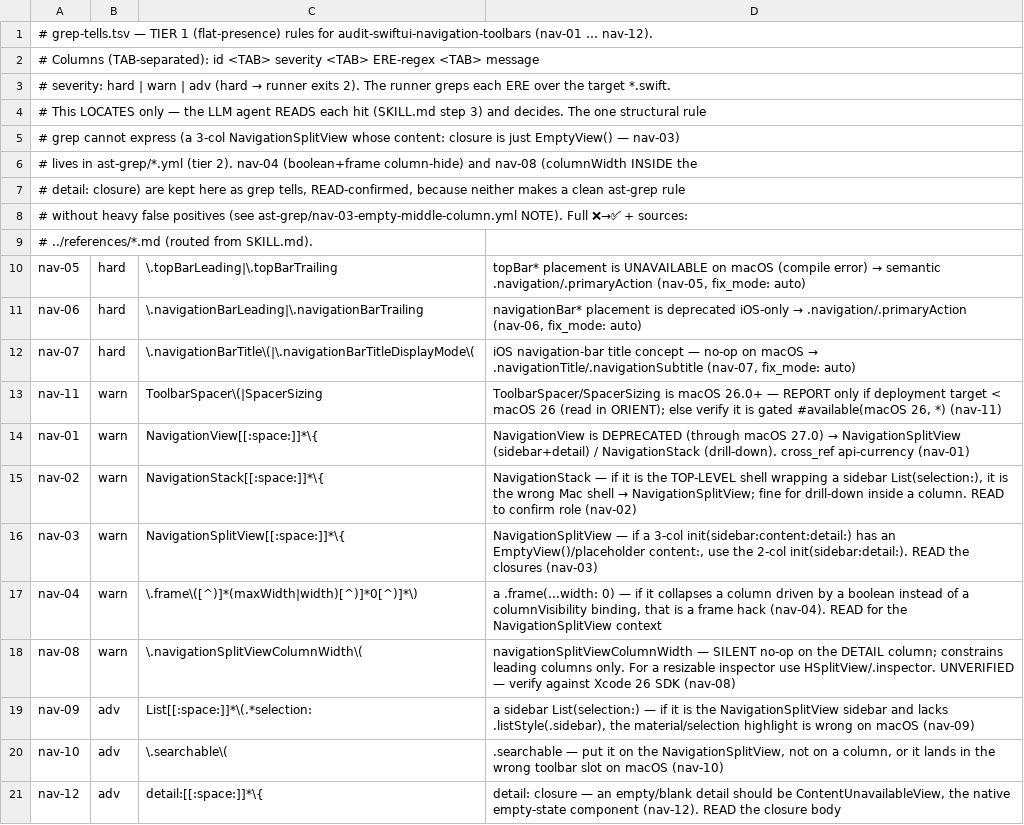
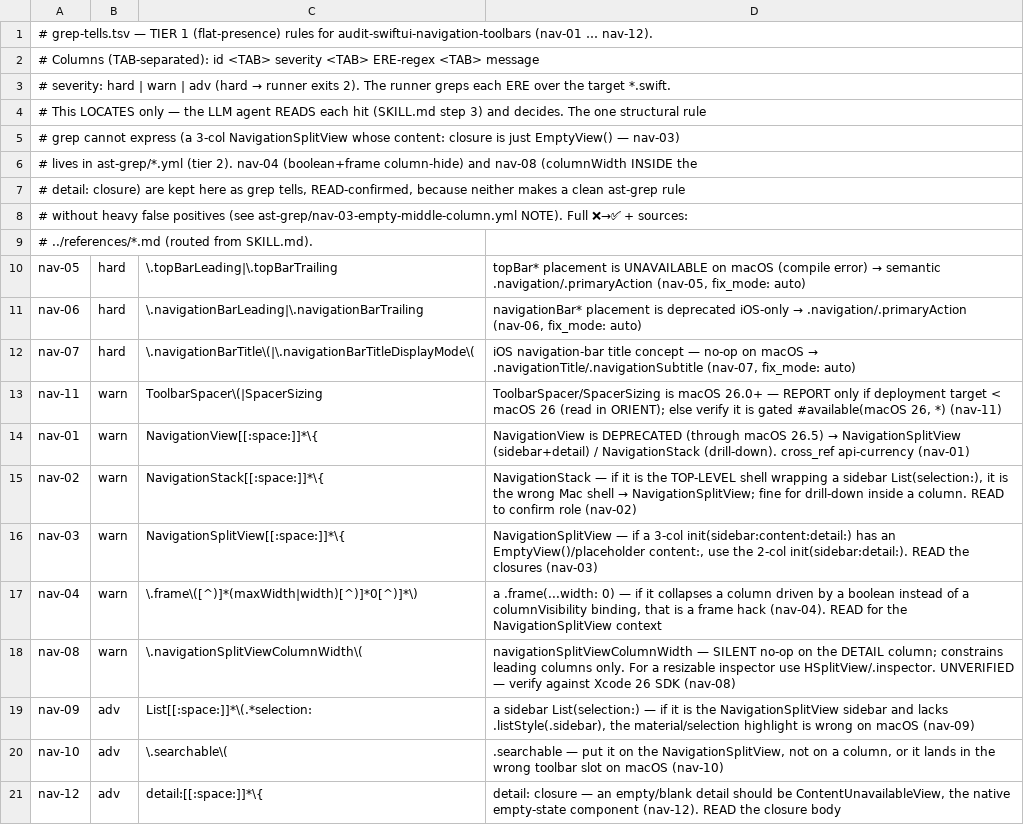
Before and after one commit to yigitkonur/plugin-swiftui, a TSV file: skills/audit-swiftui-navigation-toolbars/lint/grep-tells.tsv, drawn as a sheet.

```diff
--- a/skills/audit-swiftui-navigation-toolbars/lint/grep-tells.tsv
+++ b/skills/audit-swiftui-navigation-toolbars/lint/grep-tells.tsv
@@ -13,3 +13,3 @@ nav-07	hard	\.navigationBarTitle\(|\.navigationBarTitleDisplayMode\(	iOS navigat
 nav-11	warn	ToolbarSpacer\(|SpacerSizing	ToolbarSpacer/SpacerSizing is macOS 26.0+ — REPORT only if deployment target < macOS 26 (read in ORIENT); else verify it is gated #available(macOS 26, *) (nav-11)
-nav-01	warn	NavigationView[[:space:]]*\{	NavigationView is DEPRECATED (through macOS 27.0) → NavigationSplitView (sidebar+detail) / NavigationStack (drill-down). cross_ref api-currency (nav-01)
+nav-01	warn	NavigationView[[:space:]]*\{	NavigationView is DEPRECATED (through macOS 26.5) → NavigationSplitView (sidebar+detail) / NavigationStack (drill-down). cross_ref api-currency (nav-01)
 nav-02	warn	NavigationStack[[:space:]]*\{	NavigationStack — if it is the TOP-LEVEL shell wrapping a sidebar List(selection:), it is the wrong Mac shell → NavigationSplitView; fine for drill-down inside a column. READ to confirm role (nav-02)
```
Also changed, not shown: skills/audit-swiftui-api-currency/lint/grep-tells.tsv, skills/audit-swiftui-appearance-color/lint/grep-tells.tsv, 36 other files.
